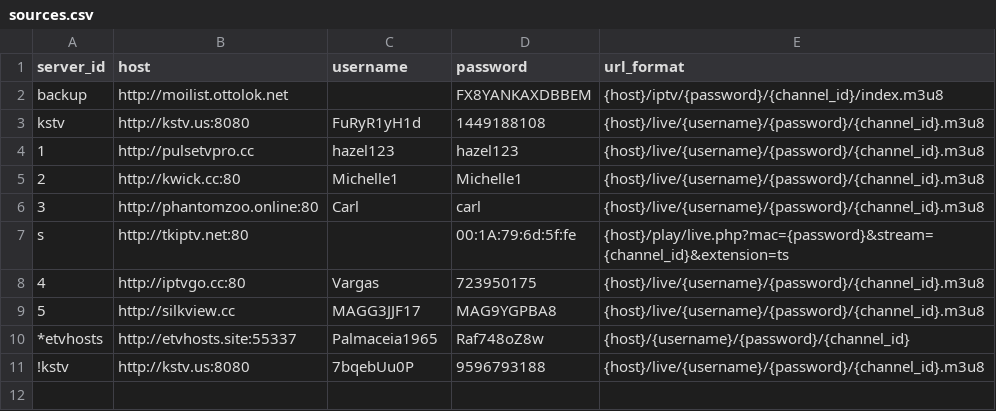
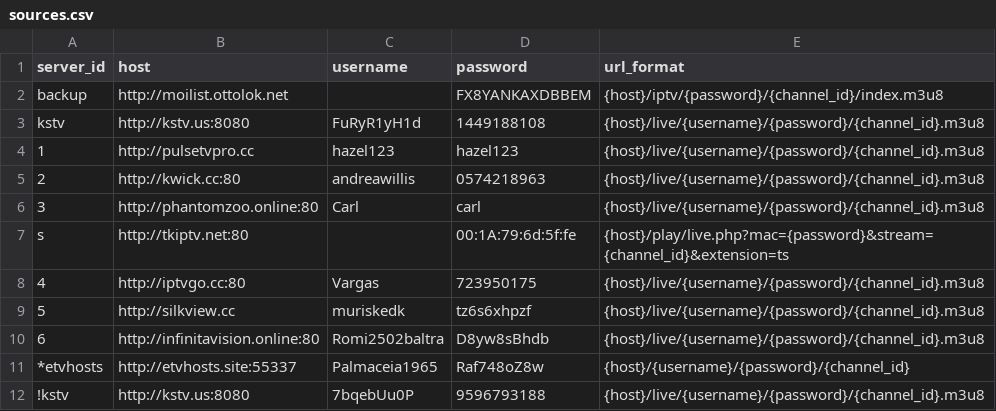
Before and after one commit to lamtung16/HashFunction, a CSV file: sources.csv, drawn as a sheet.

```diff
--- a/sources.csv
+++ b/sources.csv
@@ -4,3 +4,3 @@ kstv,http://kstv.us:8080,FuRyR1yH1d,1449188108,{host}/live/{username}/{password}
 1,http://pulsetvpro.cc,hazel123,hazel123,{host}/live/{username}/{password}/{channel_id}.m3u8
-2,http://kwick.cc:80,"Michelle1","Michelle1",{host}/live/{username}/{password}/{channel_id}.m3u8
+2,http://kwick.cc:80,"andreawillis","0574218963",{host}/live/{username}/{password}/{channel_id}.m3u8
 3,http://phantomzoo.online:80,Carl,carl,{host}/live/{username}/{password}/{channel_id}.m3u8
@@ -8,3 +8,4 @@ s,http://tkiptv.net:80,,00:1A:79:6d:5f:fe,{host}/play/live.php?mac={password}&st
 4,http://iptvgo.cc:80,Vargas,723950175,{host}/live/{username}/{password}/{channel_id}.m3u8
-5,http://silkview.cc,MAGG3JJF17,MAG9YGPBA8,{host}/live/{username}/{password}/{channel_id}.m3u8
+5,http://silkview.cc,muriskedk,tz6s6xhpzf,{host}/live/{username}/{password}/{channel_id}.m3u8
+6,http://infinitavision.online:80,Romi2502baltra,D8yw8sBhdb,{host}/live/{username}/{password}/{channel_id}.m3u8
 *etvhosts,http://etvhosts.site:55337,Palmaceia1965,Raf748oZ8w,{host}/{username}/{password}/{channel_id}
```
Also changed, not shown: channels.csv, 5 other files.
